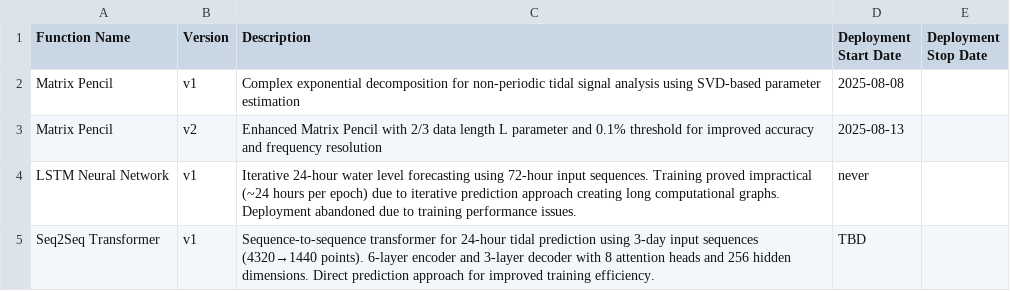
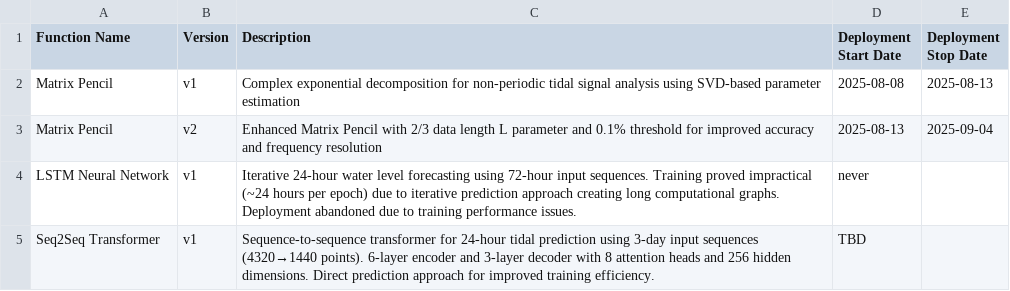
Before and after one commit to michaelwjones/Tide-Monitor, a CSV file: backend/firebase-functions/tidal-analysis/analysis-functions.csv, drawn as a sheet.

```diff
--- a/backend/firebase-functions/tidal-analysis/analysis-functions.csv
+++ b/backend/firebase-functions/tidal-analysis/analysis-functions.csv
@@ -1,4 +1,4 @@
 Function Name,Version,Description,Deployment Start Date,Deployment Stop Date
-Matrix Pencil,v1,Complex exponential decomposition for non-periodic tidal signal analysis using SVD-based parameter estimation,2025-08-08,
-Matrix Pencil,v2,Enhanced Matrix Pencil with 2/3 data length L parameter and 0.1% threshold for improved accuracy and frequency resolution,2025-08-13,
+Matrix Pencil,v1,Complex exponential decomposition for non-periodic tidal signal analysis using SVD-based parameter estimation,2025-08-08,2025-08-13
+Matrix Pencil,v2,Enhanced Matrix Pencil with 2/3 data length L parameter and 0.1% threshold for improved accuracy and frequency resolution,2025-08-13,2025-09-04
 LSTM Neural Network,v1,Iterative 24-hour water level forecasting using 72-hour input sequences. Training proved impractical (~24 hours per epoch) due to iterative prediction approach creating long computational graphs. Deployment abandoned due to training performance issues.,never,
```
Also changed, not shown: 48 other files.
